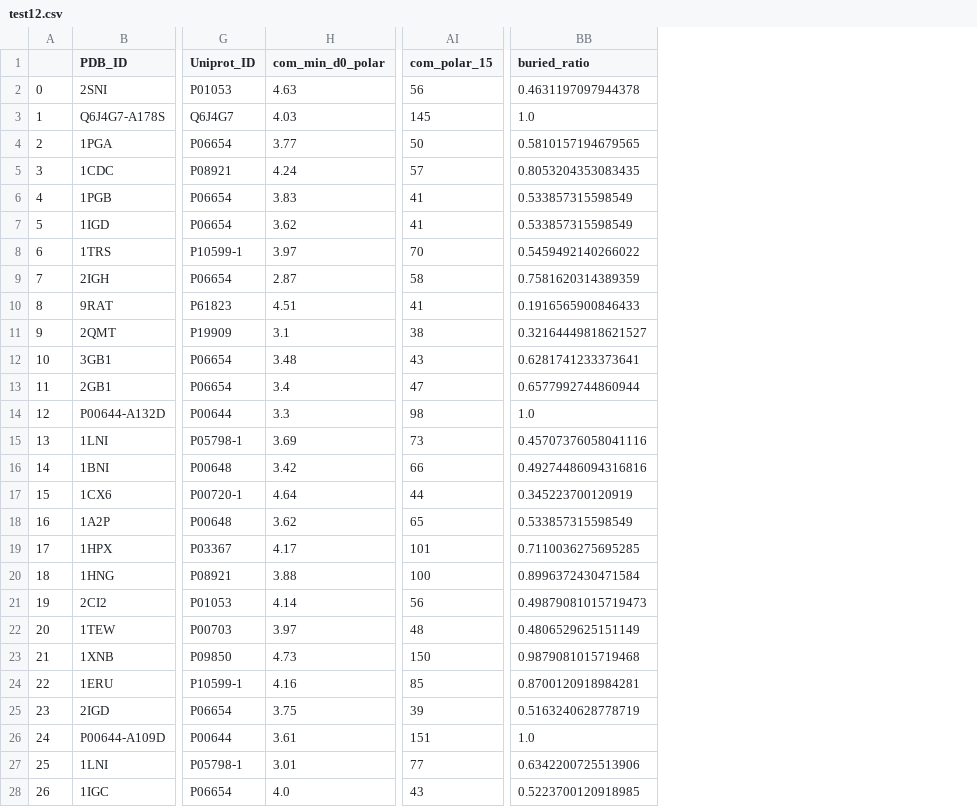
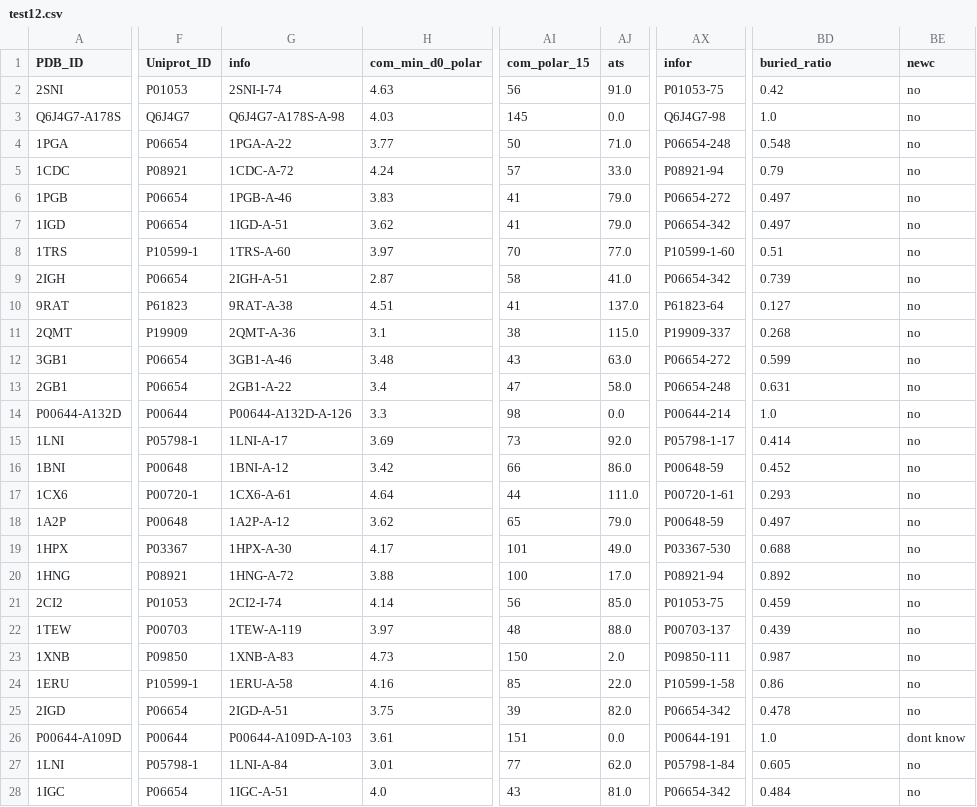
Before and after one commit to JanaShenLab/KaMLs, a CSV file: CBTrees/train_test_split/test12.csv, drawn as a sheet; only a part is shown, gaps mark what is left out; removed rows and columns are numbered as before the commit, all else as after; the diff covers the shown part only; the diff names each change by its address in the sheet, - before the commit and + after, or states it on an @@ line.

```diff
--- a/CBTrees/train_test_split/test12.csv
+++ b/CBTrees/train_test_split/test12.csv
-column A, rows 2-28: 0 | 1 | 2 | 3 | 4 | 5 | 6 | 7 | 8 | 9 | 10 | 11 | 12 | 13 | 14 | 15 | 16 | 17 | 18 | 19 | 20 | 21 | 22 | 23 | 24 | 25 | 26
+column G (info), rows 2-28: 2SNI-I-74 | Q6J4G7-A178S-A-98 | 1PGA-A-22 | 1CDC-A-72 | 1PGB-A-46 | 1IGD-A-51 | 1TRS-A-60 | 2IGH-A-51 | 9RAT-A-38 | 2QMT-A-36 | 3GB1-A-46 | 2GB1-A-22 | P00644-A132D-A-126 | 1LNI-A-17 | 1BNI-A-12 | 1CX6-A-61 | 1A2P-A-12 | 1HPX-A-30 | 1HNG-A-72 | 2CI2-I-74 | 1TEW-A-119 | 1XNB-A-83 | 1ERU-A-58 | 2IGD-A-51 | P00644-A109D-A-103 | 1LNI-A-84 | 1IGC-A-51
+column AJ (ats), rows 2-28: 91.0 | 0.0 | 71.0 | 33.0 | 79.0 | 79.0 | 77.0 | 41.0 | 137.0 | 115.0 | 63.0 | 58.0 | 0.0 | 92.0 | 86.0 | 111.0 | 79.0 | 49.0 | 17.0 | 85.0 | 88.0 | 2.0 | 22.0 | 82.0 | 0.0 | 62.0 | 81.0
+column AX (infor), rows 2-28: P01053-75 | Q6J4G7-98 | P06654-248 | P08921-94 | P06654-272 | P06654-342 | P10599-1-60 | P06654-342 | P61823-64 | P19909-337 | P06654-272 | P06654-248 | P00644-214 | P05798-1-17 | P00648-59 | P00720-1-61 | P00648-59 | P03367-530 | P08921-94 | P01053-75 | P00703-137 | P09850-111 | P10599-1-58 | P06654-342 | P00644-191 | P05798-1-84 | P06654-342
+column BE (newc), rows 2-28: no | no | no | no | no | no | no | no | no | no | no | no | no | no | no | no | no | no | no | no | no | no | no | no | dont know | no | no
-BD2 (buried_ratio): 0.4631197097944378
+BD2 (buried_ratio): 0.42
-BD4 (buried_ratio): 0.5810157194679565
+BD4 (buried_ratio): 0.548
-BD5 (buried_ratio): 0.8053204353083435
+BD5 (buried_ratio): 0.79
-BD6:BD7 (buried_ratio): 0.533857315598549
+BD6:BD7 (buried_ratio): 0.497
-BD8 (buried_ratio): 0.5459492140266022
+BD8 (buried_ratio): 0.51
-BD9 (buried_ratio): 0.7581620314389359
+BD9 (buried_ratio): 0.739
-BD10 (buried_ratio): 0.1916565900846433
+BD10 (buried_ratio): 0.127
-BD11 (buried_ratio): 0.32164449818621527
+BD11 (buried_ratio): 0.268
-BD12 (buried_ratio): 0.6281741233373641
+BD12 (buried_ratio): 0.599
-BD13 (buried_ratio): 0.6577992744860944
+BD13 (buried_ratio): 0.631
-BD15 (buried_ratio): 0.45707376058041116
+BD15 (buried_ratio): 0.414
-BD16 (buried_ratio): 0.49274486094316816
+BD16 (buried_ratio): 0.452
-BD17 (buried_ratio): 0.345223700120919
+BD17 (buried_ratio): 0.293
-BD18 (buried_ratio): 0.533857315598549
+BD18 (buried_ratio): 0.497
-BD19 (buried_ratio): 0.7110036275695285
+BD19 (buried_ratio): 0.688
-BD20 (buried_ratio): 0.8996372430471584
+BD20 (buried_ratio): 0.892
-BD21 (buried_ratio): 0.49879081015719473
+BD21 (buried_ratio): 0.459
-BD22 (buried_ratio): 0.4806529625151149
+BD22 (buried_ratio): 0.439
-BD23 (buried_ratio): 0.9879081015719468
+BD23 (buried_ratio): 0.987
-BD24 (buried_ratio): 0.8700120918984281
+BD24 (buried_ratio): 0.86
-BD25 (buried_ratio): 0.5163240628778719
+BD25 (buried_ratio): 0.478
-BD27 (buried_ratio): 0.6342200725513906
+BD27 (buried_ratio): 0.605
-BD28 (buried_ratio): 0.5223700120918985
+BD28 (buried_ratio): 0.484
```
Also changed, not shown: 136 edited cells elsewhere in this file, CBTrees/train_test_split/test7.csv, CBTrees/train_test_split/test8.csv, 1 other file.
